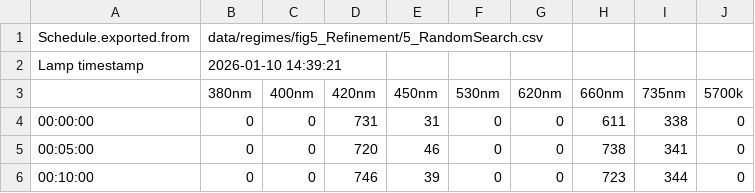
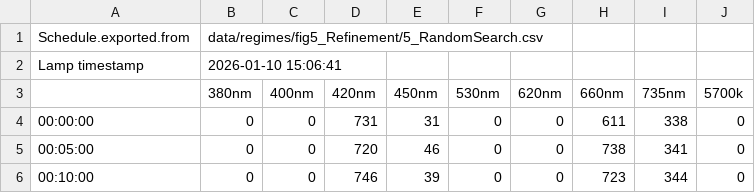
Before and after one commit to ginavong/2024_LightFitR_MethodsPaper, a CSV file: data/regimes/fig5_Refinement/5_RandomSearch.csv, drawn as a sheet; only a part is shown.

```diff
--- a/data/regimes/fig5_Refinement/5_RandomSearch.csv
+++ b/data/regimes/fig5_Refinement/5_RandomSearch.csv
@@ -1,3 +1,3 @@
 Schedule.exported.from;data/regimes/fig5_Refinement/5_RandomSearch.csv;;;;;;;;
-Lamp timestamp;2026-01-10 14:39:21;;;;;;;;
+Lamp timestamp;2026-01-10 15:06:41;;;;;;;;
 ;380nm;400nm;420nm;450nm;530nm;620nm;660nm;735nm;5700k
```
Also changed, not shown: data/regimes/fig5_Refinement/5_Baseline.csv, 4 other files.
